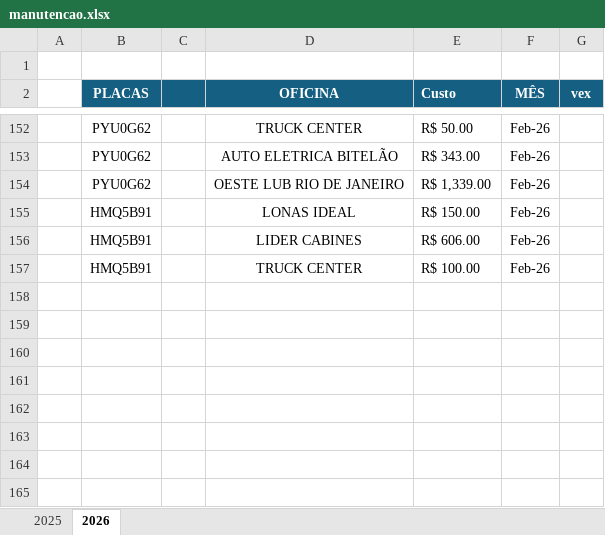
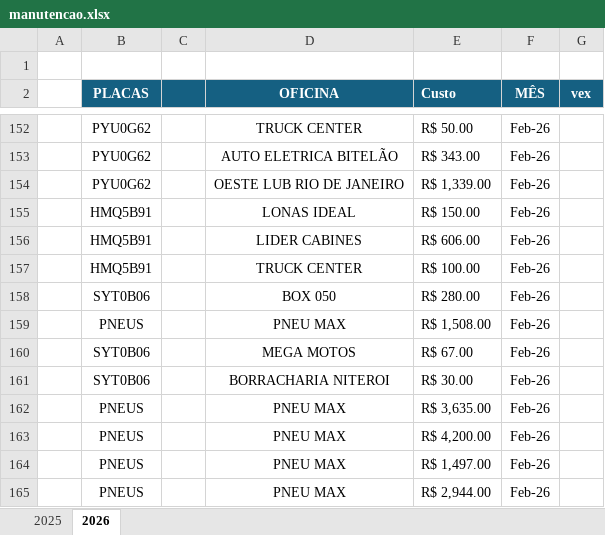
Before and after one commit to jhonnyoraculos/dashboard, an Excel workbook: data/manutencao.xlsx, sheet 2026, drawn as a sheet; only a part is shown, gaps mark what is left out; values as stored, in another font and other column widths than the file's, no borders; the diff names each change by its address in the sheet, - before the commit and + after, or states it on an @@ line.

```diff
--- a/data/manutencao.xlsx (sheet 2026)
+++ b/data/manutencao.xlsx (sheet 2026)
+row 158:  | SYT0B06 |  | BOX 050 | R$ 280.00 | Feb-26
+row 159:  | PNEUS |  | PNEU MAX | R$ 1,508.00 | Feb-26
+row 160:  | SYT0B06 |  | MEGA MOTOS | R$ 67.00 | Feb-26
+row 161:  | SYT0B06 |  | BORRACHARIA NITEROI | R$ 30.00 | Feb-26
+row 162:  | PNEUS |  | PNEU MAX | R$ 3,635.00 | Feb-26
+row 163:  | PNEUS |  | PNEU MAX | R$ 4,200.00 | Feb-26
+row 164:  | PNEUS |  | PNEU MAX | R$ 1,497.00 | Feb-26
+row 165:  | PNEUS |  | PNEU MAX | R$ 2,944.00 | Feb-26
```
Also changed, not shown: data/reserva de hoteis.xlsx.
